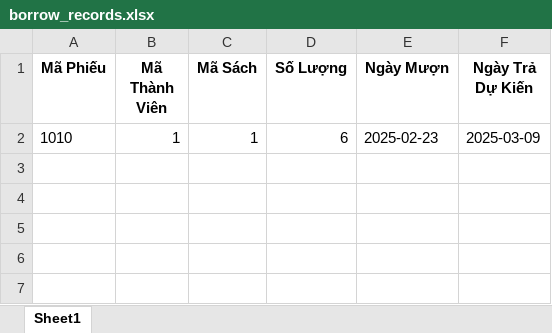
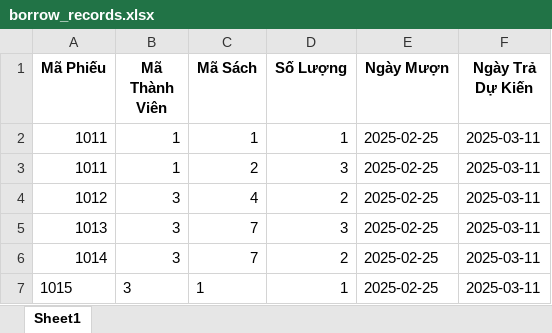
Before and after one commit to hoangtubongdem123/BTL--Python-Applicatin, an Excel workbook: views/borrow_records.xlsx, sheet Sheet1, drawn as a sheet; values as stored, in another font and other column widths than the file's, no borders; the diff names each change by its address in the sheet, - before the commit and + after, or states it on an @@ line.

```diff
--- a/views/borrow_records.xlsx (sheet Sheet1)
+++ b/views/borrow_records.xlsx (sheet Sheet1)
-A2 (Mã Phiếu): 1010
+A2 (Mã Phiếu): 1011
-D2 (Số Lượng): 6
+D2 (Số Lượng): 1
-E2 (Ngày Mượn): 2025-02-23
+E2 (Ngày Mượn): 2025-02-25
-F2 (Ngày Trả Dự Kiến): 2025-03-09
+F2 (Ngày Trả Dự Kiến): 2025-03-11
+row 3: 1011 | 1 | 2 | 3 | 2025-02-25 | 2025-03-11
+row 4: 1012 | 3 | 4 | 2 | 2025-02-25 | 2025-03-11
+row 5: 1013 | 3 | 7 | 3 | 2025-02-25 | 2025-03-11
+row 6: 1014 | 3 | 7 | 2 | 2025-02-25 | 2025-03-11
+row 7: 1015 | 3 | 1 | 1 | 2025-02-25 | 2025-03-11
```
Also changed, not shown: views/books.xlsx, views/return_records.xlsx, 3 other files.
